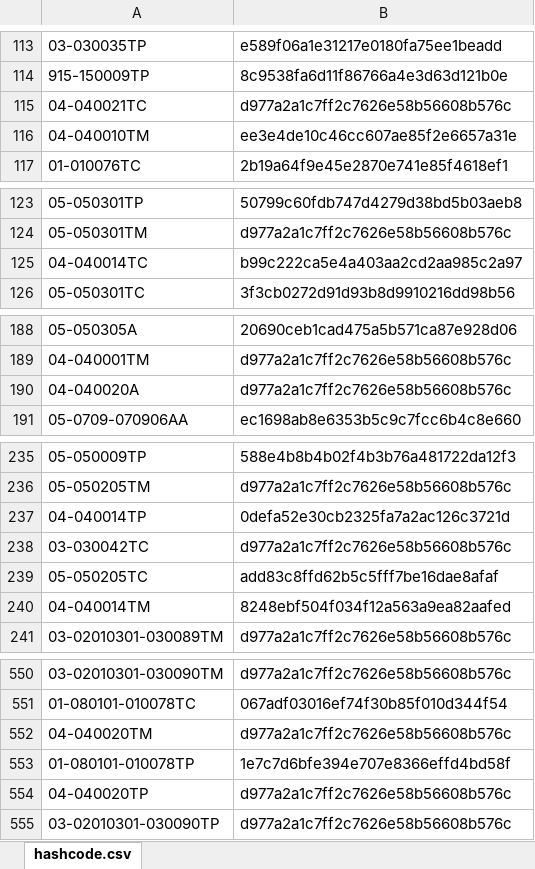
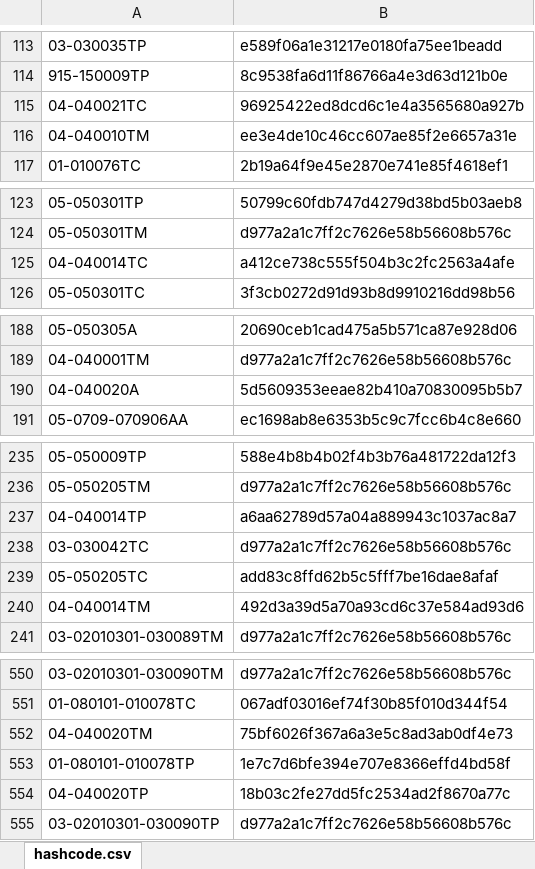
Before and after one commit to galomoracia/local-data-aragopedia, an Excel workbook: data/metadata/hashcode.xlsx, sheet hashcode.csv, drawn as a sheet; only a part is shown, gaps mark what is left out; values as stored, in another font and other column widths than the file's, no borders; the diff covers the shown part only; the diff names each change by its address in the sheet, - before the commit and + after, or states it on an @@ line.

Commit message:
Actualización automática hashcode mar ago 31 01:09:52 CEST 2021

```diff
--- a/data/metadata/hashcode.xlsx (sheet hashcode.csv)
+++ b/data/metadata/hashcode.xlsx (sheet hashcode.csv)
-B115: d977a2a1c7ff2c7626e58b56608b576c
+B115: 96925422ed8dcd6c1e4a3565680a927b
-B125: b99c222ca5e4a403aa2cd2aa985c2a97
+B125: a412ce738c555f504b3c2fc2563a4afe
-B190: d977a2a1c7ff2c7626e58b56608b576c
+B190: 5d5609353eeae82b410a70830095b5b7
-B237: 0defa52e30cb2325fa7a2ac126c3721d
+B237: a6aa62789d57a04a889943c1037ac8a7
-B240: 8248ebf504f034f12a563a9ea82aafed
+B240: 492d3a39d5a70a93cd6c37e584ad93d6
-B552: d977a2a1c7ff2c7626e58b56608b576c
+B552: 75bf6026f367a6a3e5c8ad3ab0df4e73
-B554: d977a2a1c7ff2c7626e58b56608b576c
+B554: 18b03c2fe27dd5fc2534ad2f8670a77c
```
Also changed, not shown: 11 edited cells elsewhere in this sheet.
